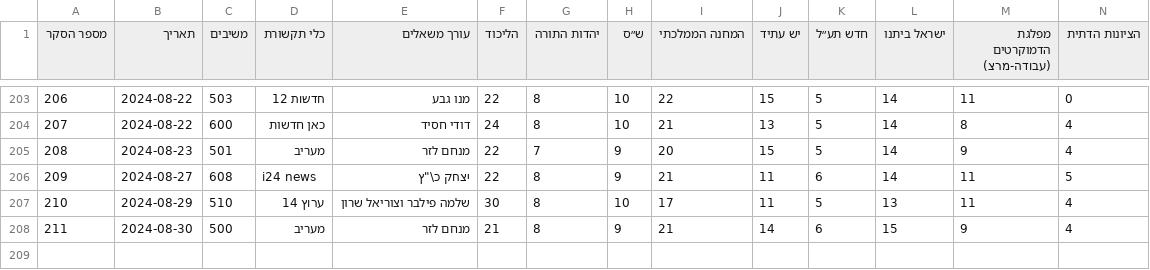
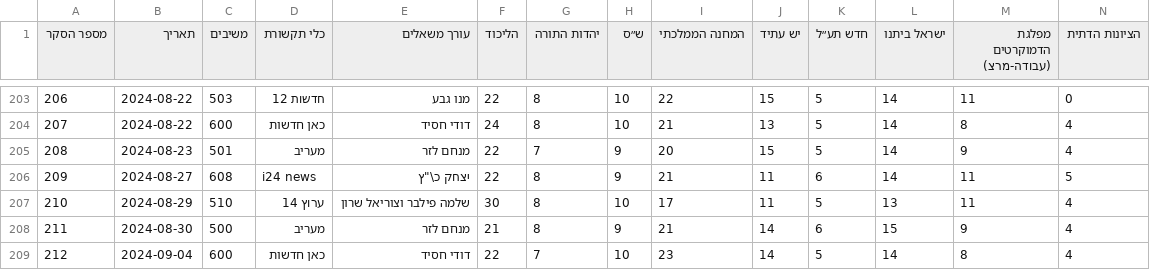
Before and after one commit to yuval-harpaz/misc, a CSV file: data/themadad26.csv, drawn as a sheet; only a part is shown, gaps mark what is left out; rows hold the shown columns only; the diff names each change by its address in the sheet, - before the commit and + after, or states it on an @@ line.

```diff
--- a/data/themadad26.csv
+++ b/data/themadad26.csv
+row 209: 212 | 2024-09-04 | 600 | כאן חדשות | דודי חסיד | 22 | 7 | 10 | 23 | 14 | 5 | 14 | 8 | 4
```
